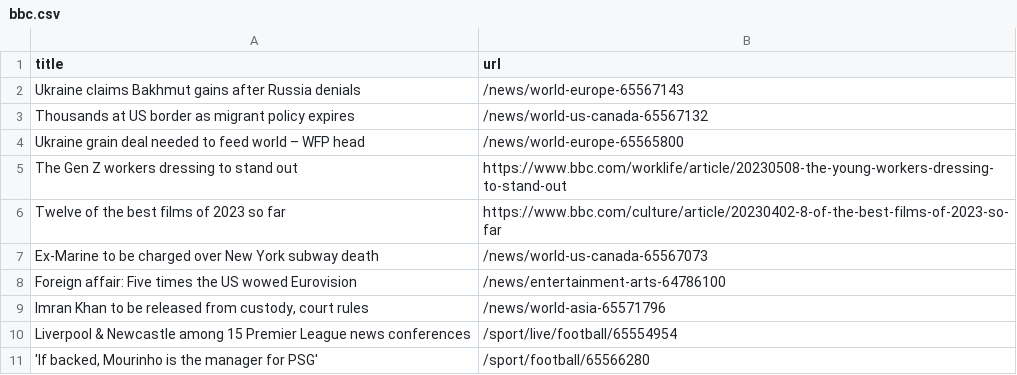
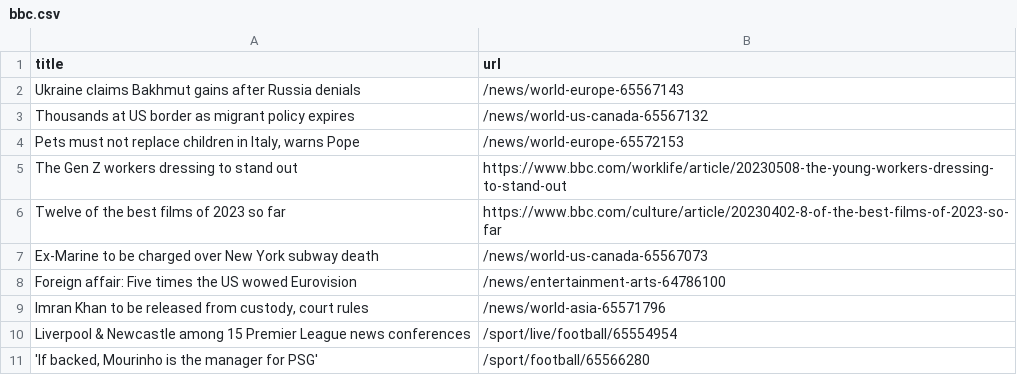
Before and after one commit to Danihisp/automatic-scraper-bbc-main, a CSV file: bbc.csv, drawn as a sheet; only a part is shown.

```diff
--- a/bbc.csv
+++ b/bbc.csv
@@ -3,3 +3,3 @@ Ukraine claims Bakhmut gains after Russia denials,/news/world-europe-65567143
 Thousands at US border as migrant policy expires,/news/world-us-canada-65567132
-Ukraine grain deal needed to feed world – WFP head,/news/world-europe-65565800
+"Pets must not replace children in Italy, warns Pope",/news/world-europe-65572153
 The Gen Z workers dressing to stand out,https://www.bbc.com/worklife/article/20230508-the-young-workers-dressing-to-stand-out
```
